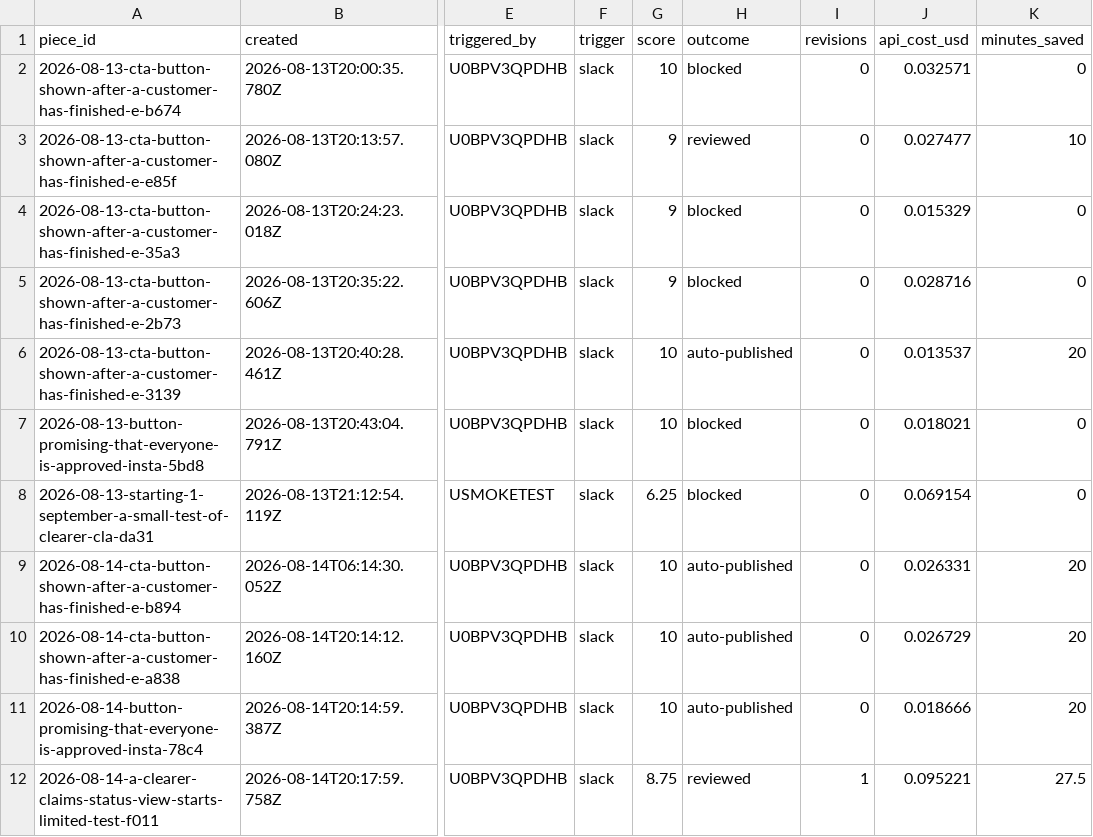
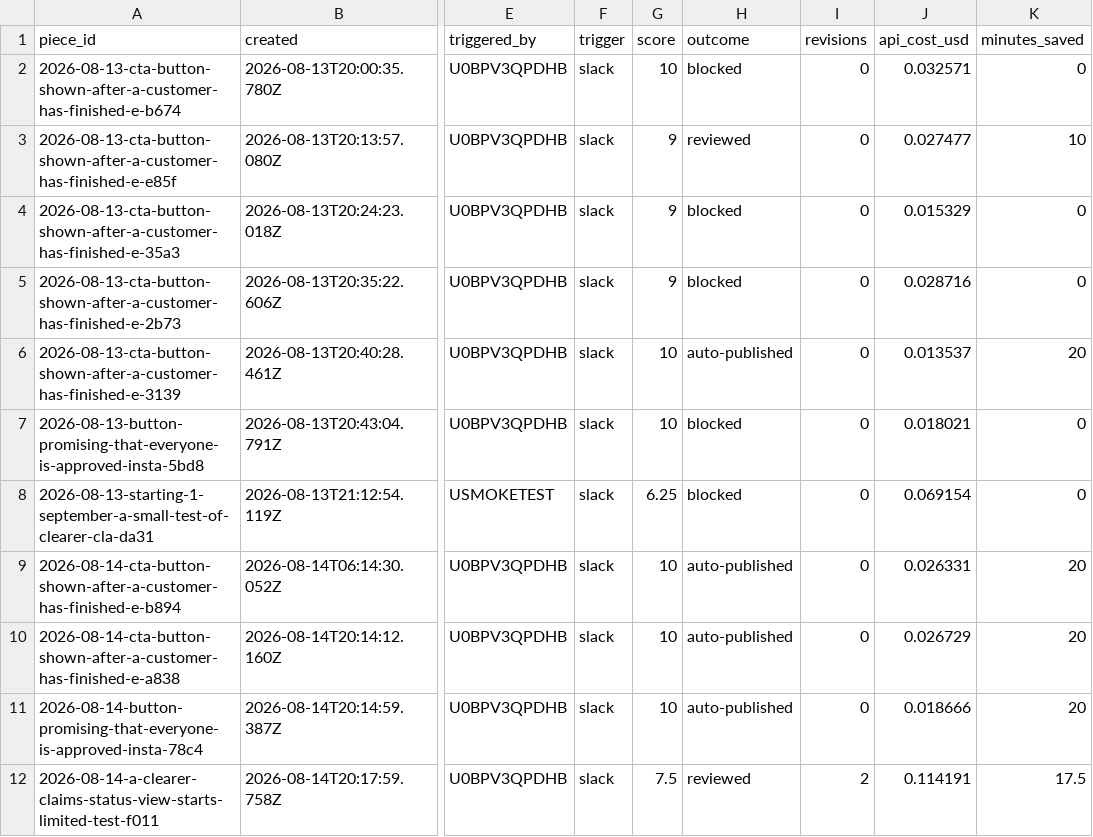
Before and after one commit to stavcharkham/contentino, a CSV file: metrics/ledger.csv, drawn as a sheet; only a part is shown, gaps mark what is left out; the diff names each change by its address in the sheet, - before the commit and + after, or states it on an @@ line.

```diff
--- a/metrics/ledger.csv
+++ b/metrics/ledger.csv
-G12 (score): 8.75
+G12 (score): 7.5
-I12 (revisions): 1
+I12 (revisions): 2
-J12 (api_cost_usd): 0.095221
+J12 (api_cost_usd): 0.114191
-K12 (minutes_saved): 27.5
+K12 (minutes_saved): 17.5
```
Also changed, not shown: 3 other files.
